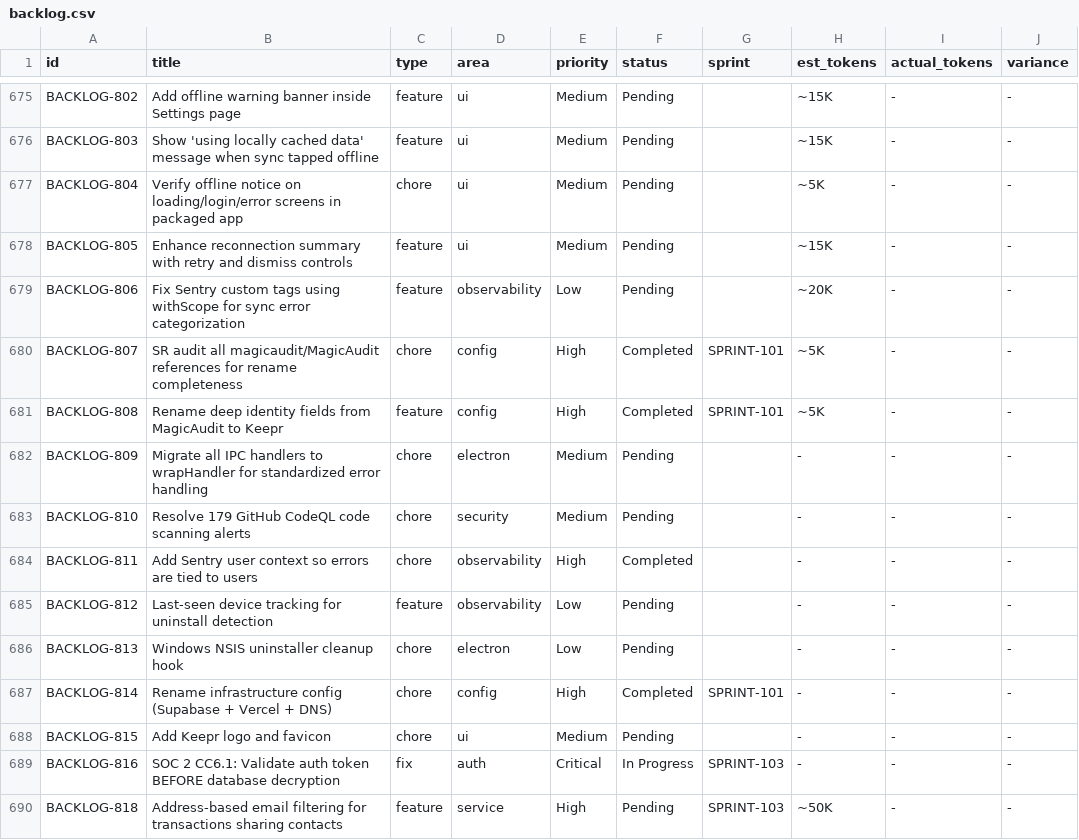
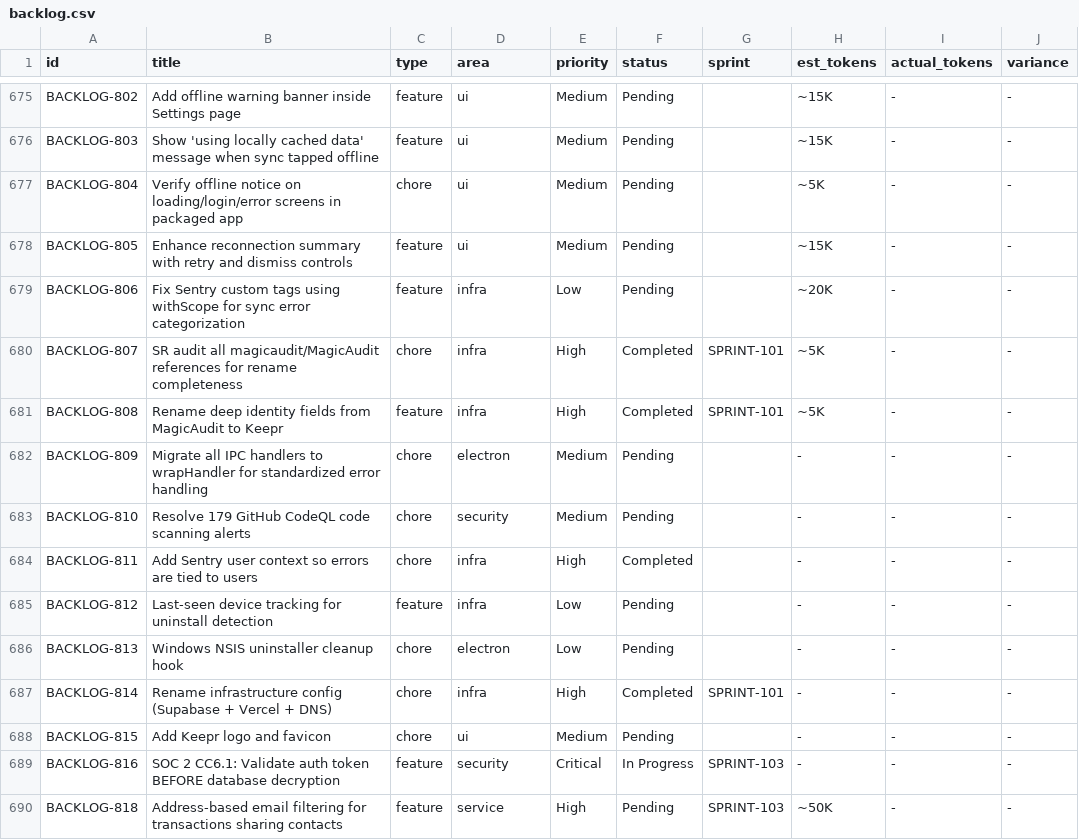
Before and after one commit to 5hdaniel/Mad, a CSV file: .claude/plans/backlog/data/backlog.csv, drawn as a sheet; only a part is shown, gaps mark what is left out; the diff names each change by its address in the sheet, - before the commit and + after, or states it on an @@ line.

```diff
--- a/.claude/plans/backlog/data/backlog.csv
+++ b/.claude/plans/backlog/data/backlog.csv
-D679 (area): observability
+D679 (area): infra
-D680:D681 (area): config
+D680:D681 (area): infra
-D684:D685 (area): observability
+D684:D685 (area): infra
-D687 (area): config
+D687 (area): infra
-C689 (type): fix
+C689 (type): feature
-D689 (area): auth
+D689 (area): security
```
